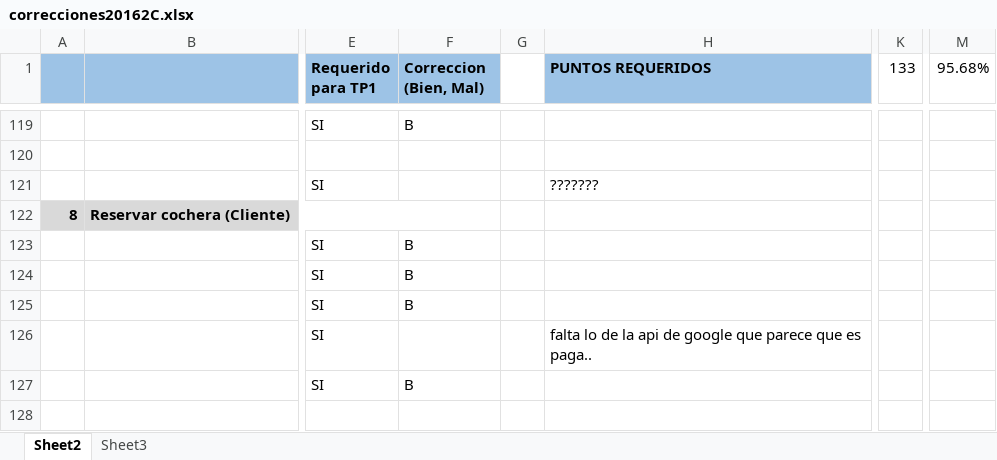
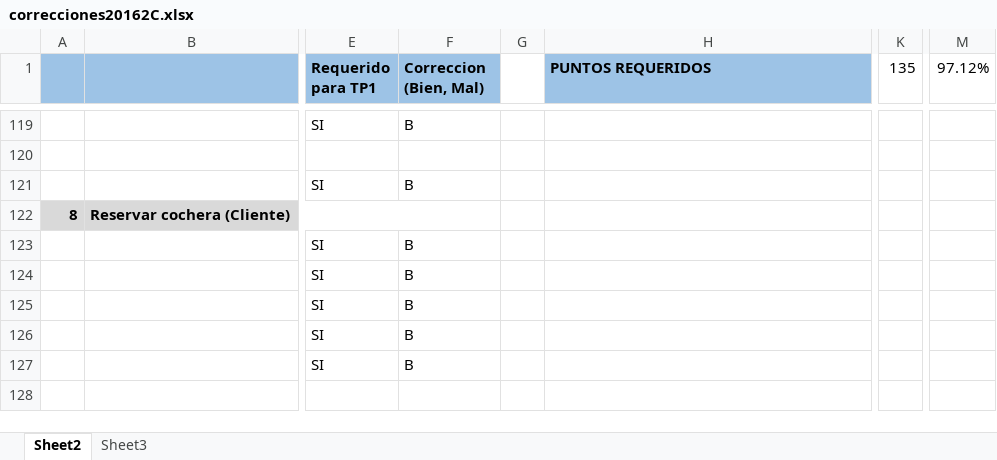
Before and after one commit to petarfx/PrograWeb3-AlquilaCocheras, an Excel workbook: Consigna/correcciones20162C.xlsx, sheet Sheet2, drawn as a sheet; only a part is shown, gaps mark what is left out; values as stored, in another font and other column widths than the file's, no borders; conditional formats not drawn; the diff names each change by its address in the sheet, - before the commit and + after, or states it on an @@ line.

```diff
--- a/Consigna/correcciones20162C.xlsx (sheet Sheet2)
+++ b/Consigna/correcciones20162C.xlsx (sheet Sheet2)
-K1: 133
+K1: 135
-M1: 95.68%
+M1: 97.12%
-F121 (Correccion (Bien, Mal)): (empty)
+F121 (Correccion (Bien, Mal)): B
-H121 (PUNTOS REQUERIDOS): ???????
+H121 (PUNTOS REQUERIDOS): (empty)
-F126 (Correccion (Bien, Mal)): (empty)
+F126 (Correccion (Bien, Mal)): B
-H126 (PUNTOS REQUERIDOS): falta lo de la api de google que parece que es paga..
+H126 (PUNTOS REQUERIDOS): (empty)
```
Also changed, not shown: 12 other files.
